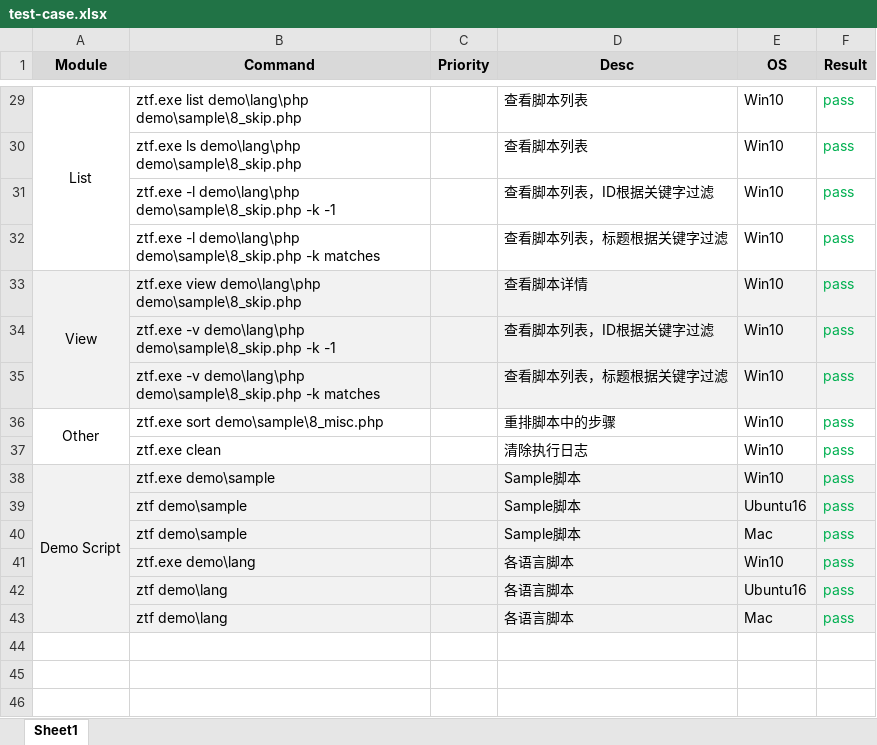
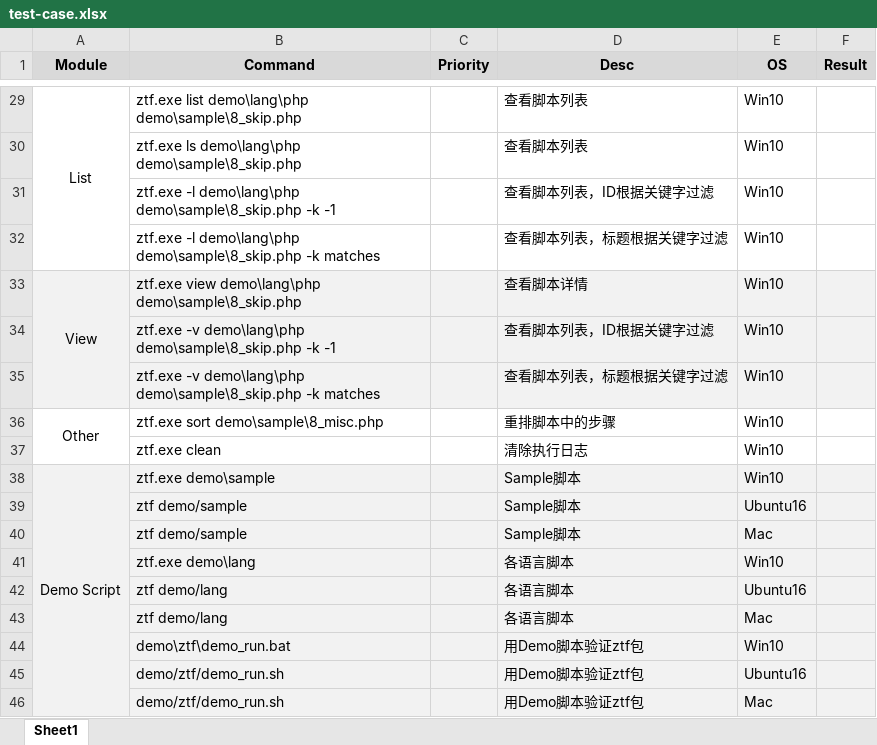
Before and after one commit to easysoft/zentaoatf, an Excel workbook: xdoc/test-case.xlsx, sheet Sheet1, drawn as a sheet; only a part is shown, gaps mark what is left out; values as stored, in another font and other column widths than the file's, no borders; the diff covers the shown part only; the diff names each change by its address in the sheet, - before the commit and + after, or states it on an @@ line.

```diff
--- a/xdoc/test-case.xlsx (sheet Sheet1)
+++ b/xdoc/test-case.xlsx (sheet Sheet1)
-F29:F43 (Result): pass
+F29:F43 (Result): (empty)
-B39:B40 (Command): ztf demo\sample
+B39:B40 (Command): ztf demo/sample
-B42:B43 (Command): ztf demo\lang
+B42:B43 (Command): ztf demo/lang
+row 44:  | demo\ztf\demo_run.bat |  | 用Demo脚本验证ztf包 | Win10
+row 45:  | demo/ztf/demo_run.sh |  | 用Demo脚本验证ztf包 | Ubuntu16
+row 46:  | demo/ztf/demo_run.sh |  | 用Demo脚本验证ztf包 | Mac
```
Also changed, not shown: 2 added rows, 2 removed rows, 45 edited cells and cell formats elsewhere in this sheet, 1 other file.
